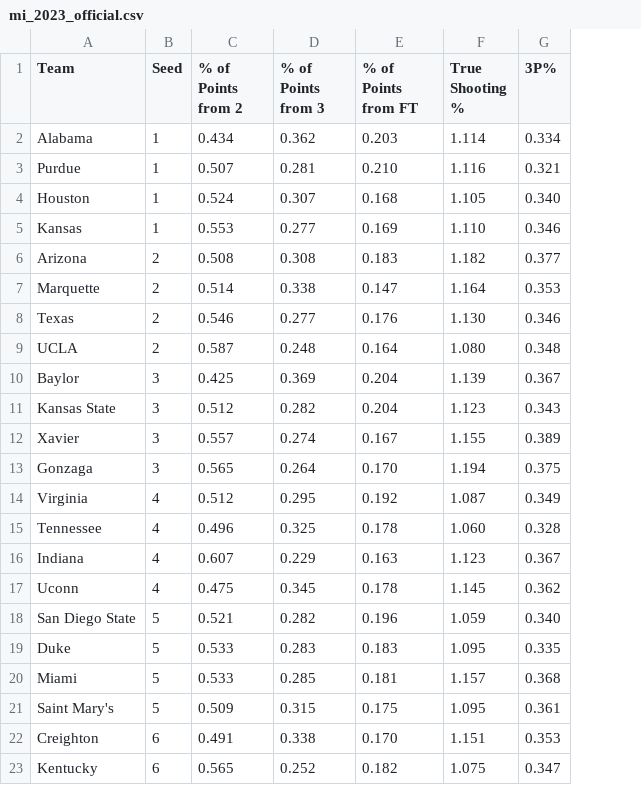
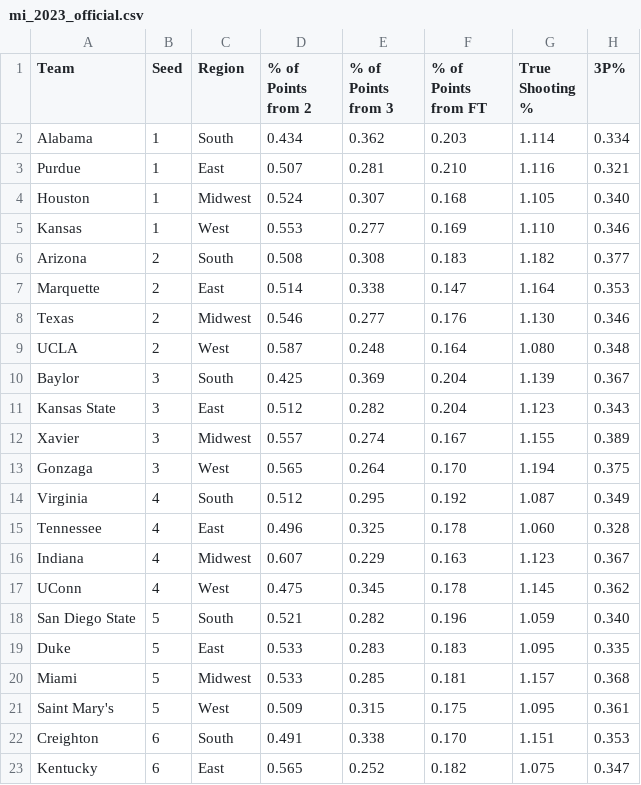
Before and after one commit to delcampopc-byte/the-madness-index, a CSV file: data/csvs/mi_2023_official.csv, drawn as a sheet; only a part is shown; the diff names each change by its address in the sheet, - before the commit and + after, or states it on an @@ line.

```diff
--- a/data/csvs/mi_2023_official.csv
+++ b/data/csvs/mi_2023_official.csv
+column C (Region), rows 2-23: South | East | Midwest | West | South | East | Midwest | West | South | East | Midwest | West | South | East | Midwest | West | South | East | Midwest | West | South | East
-A17 (Team): Uconn
+A17 (Team): UConn
```
Also changed, not shown: data/csvs/mi_2021_official.csv, data/csvs/mi_2022_official.csv, 4 other files.
